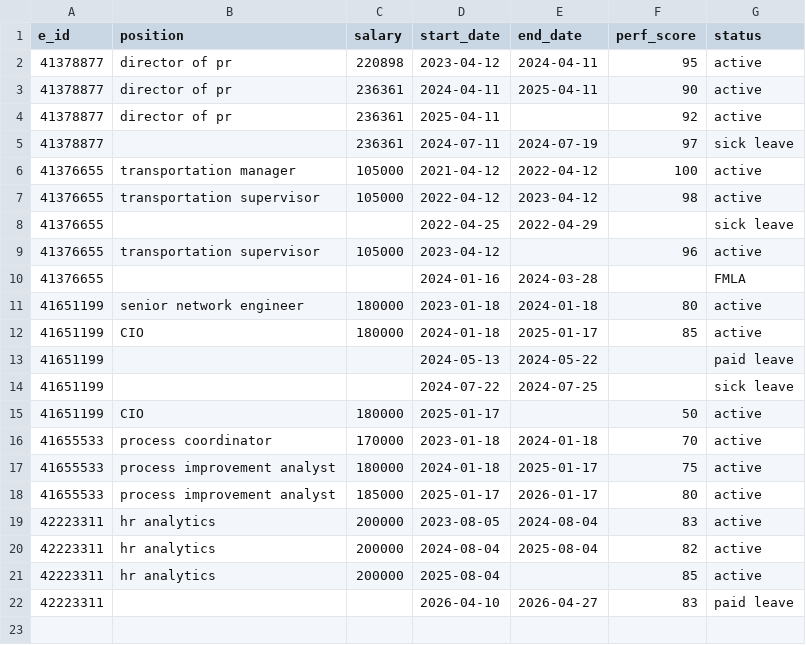
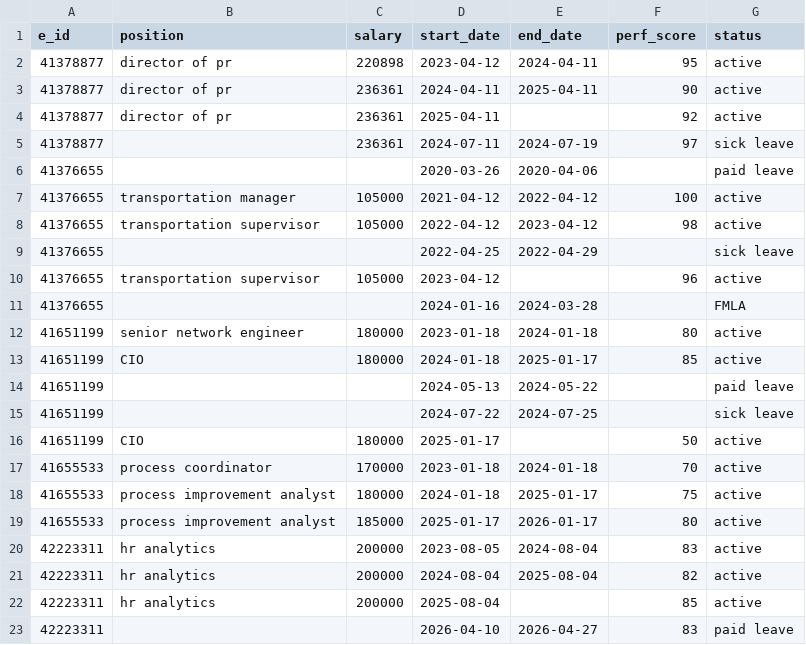
Before and after one commit to HildoBijl/sqltutor, a CSV file: src/mockData/tables/emp_data/small.csv, drawn as a sheet; the diff names each change by its address in the sheet, - before the commit and + after, or states it on an @@ line.

```diff
--- a/src/mockData/tables/emp_data/small.csv
+++ b/src/mockData/tables/emp_data/small.csv
+row 6: 41376655 |  |  | 2020-03-26 | 2020-04-06 |  | paid leave
```
Also changed, not shown: 7 other files.
